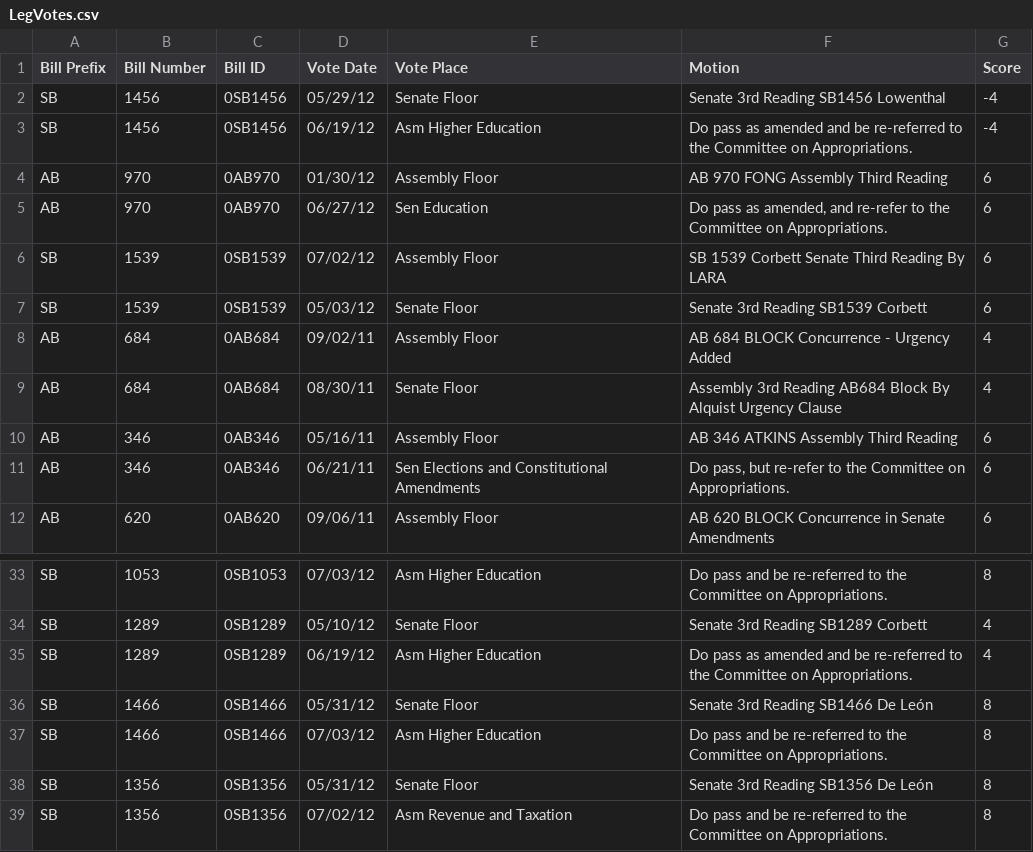
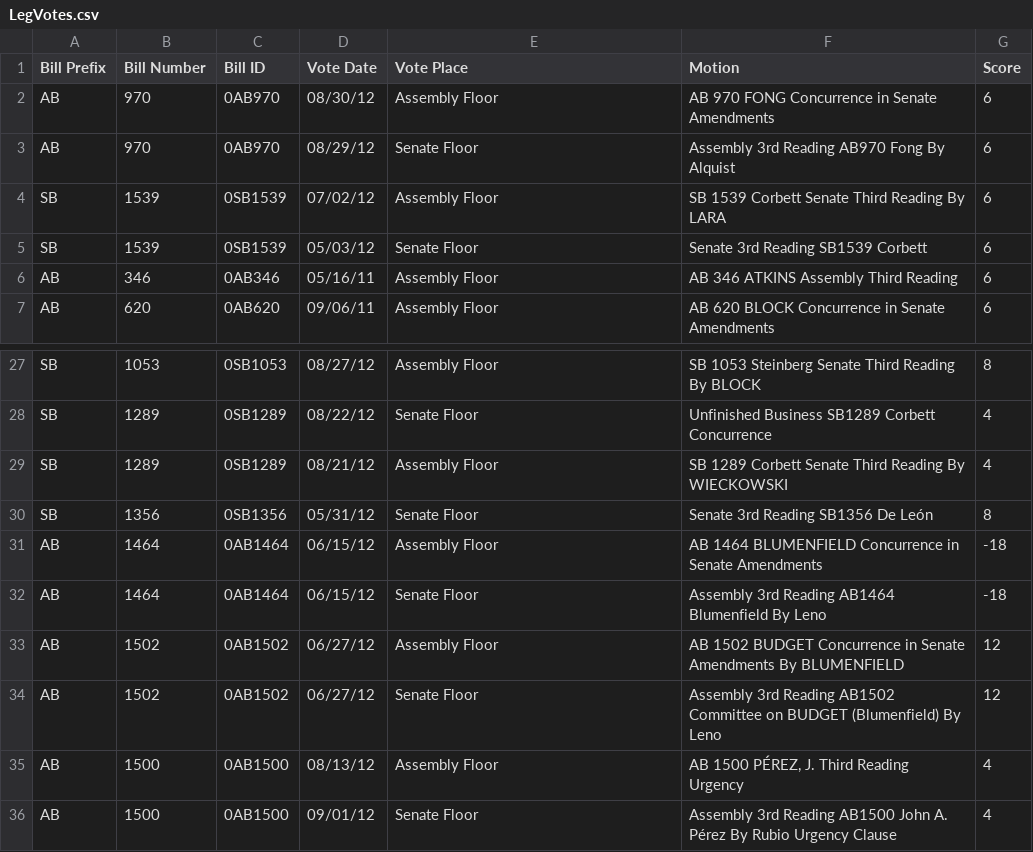
Before and after one commit to dmargala/herc, a CSV file: LegVotes.csv, drawn as a sheet; only a part is shown, gaps mark what is left out; the diff covers the shown part only.

```diff
--- a/LegVotes.csv
+++ b/LegVotes.csv
@@ -1,5 +1,3 @@
 "Bill Prefix"	"Bill Number"	"Bill ID"	"Vote Date"	"Vote Place"	"Motion"	"Score"
-"SB"	1456	"0SB1456"	"05/29/12"	"Senate Floor"	"Senate 3rd Reading SB1456 Lowenthal"	-4
-"SB"	1456	"0SB1456"	"06/19/12"	"Asm Higher Education"	"Do pass as amended and be re-referred to the Committee on Appropriations."	-4
-"AB"	970	"0AB970"	"01/30/12"	"Assembly Floor"	"AB 970 FONG Assembly Third Reading"	6
-"AB"	970	"0AB970"	"06/27/12"	"Sen Education"	"Do pass as amended, and re-refer to the Committee on Appropriations."	6
+"AB"	970	"0AB970"	"08/30/12"	"Assembly Floor"	"AB 970 FONG  Concurrence in Senate Amendments"	6
+"AB"	970	"0AB970"	"08/29/12"	"Senate Floor"	"Assembly 3rd Reading AB970 Fong By Alquist"	6
@@ -7,6 +5,3 @@
 "SB"	1539	"0SB1539"	"05/03/12"	"Senate Floor"	"Senate 3rd Reading SB1539 Corbett"	6
-"AB"	684	"0AB684"	"09/02/11"	"Assembly Floor"	"AB 684 BLOCK Concurrence - Urgency Added"	4
-"AB"	684	"0AB684"	"08/30/11"	"Senate Floor"	"Assembly 3rd Reading AB684 Block By Alquist Urgency Clause"	4
 "AB"	346	"0AB346"	"05/16/11"	"Assembly Floor"	"AB 346 ATKINS Assembly Third Reading"	6
-"AB"	346	"0AB346"	"06/21/11"	"Sen Elections and Constitutional Amendments"	"Do pass, but re-refer to the Committee on Appropriations."	6
 "AB"	620	"0AB620"	"09/06/11"	"Assembly Floor"	"AB 620 BLOCK Concurrence in Senate Amendments"	6
@@ -33,7 +27,10 @@
-"SB"	1053	"0SB1053"	"07/03/12"	"Asm Higher Education"	"Do pass and be re-referred to the Committee on Appropriations."	8
-"SB"	1289	"0SB1289"	"05/10/12"	"Senate Floor"	"Senate 3rd Reading SB1289 Corbett"	4
-"SB"	1289	"0SB1289"	"06/19/12"	"Asm Higher Education"	"Do pass as amended and be re-referred to the Committee on Appropriations."	4
-"SB"	1466	"0SB1466"	"05/31/12"	"Senate Floor"	"Senate 3rd Reading SB1466 De León"	8
-"SB"	1466	"0SB1466"	"07/03/12"	"Asm Higher Education"	"Do pass and be re-referred to the Committee on Appropriations."	8
+"SB"	1053	"0SB1053"	"08/27/12"	"Assembly Floor"	"SB 1053 Steinberg  Senate Third Reading  By BLOCK"	8
+"SB"	1289	"0SB1289"	"08/22/12"	"Senate Floor"	"Unfinished Business SB1289 Corbett Concurrence"	4
+"SB"	1289	"0SB1289"	"08/21/12"	"Assembly Floor"	"SB 1289 Corbett  Senate Third Reading  By WIECKOWSKI"	4
 "SB"	1356	"0SB1356"	"05/31/12"	"Senate Floor"	"Senate 3rd Reading SB1356 De León"	8
-"SB"	1356	"0SB1356"	"07/02/12"	"Asm Revenue and Taxation"	"Do pass and be re-referred to the Committee on Appropriations."	8
+"AB"	1464	"0AB1464"	"06/15/12"	"Assembly Floor"	"AB 1464 BLUMENFIELD Concurrence in Senate Amendments"	-18
+"AB"	1464	"0AB1464"	"06/15/12"	"Senate Floor"	"Assembly 3rd Reading AB1464 Blumenfield By Leno"	-18
+"AB"	1502	"0AB1502"	"06/27/12"	"Assembly Floor"	"AB 1502 BUDGET  Concurrence in Senate Amendments By BLUMENFIELD"	12
+"AB"	1502	"0AB1502"	"06/27/12"	"Senate Floor"	"Assembly 3rd Reading AB1502 Committee on BUDGET (Blumenfield) By Leno"	12
+"AB"	1500	"0AB1500"	"08/13/12"	"Assembly Floor"	"AB 1500 PÉREZ, J.  Third Reading Urgency"	4
+"AB"	1500	"0AB1500"	"09/01/12"	"Senate Floor"	"Assembly 3rd Reading AB1500 John A. Pérez By Rubio Urgency Clause"	4
```
Also changed, not shown: 2 added rows, 3 removed rows and 26 edited cells elsewhere in this file, BillDescriptions.csv, memberinfo.csv, 13 other files.
